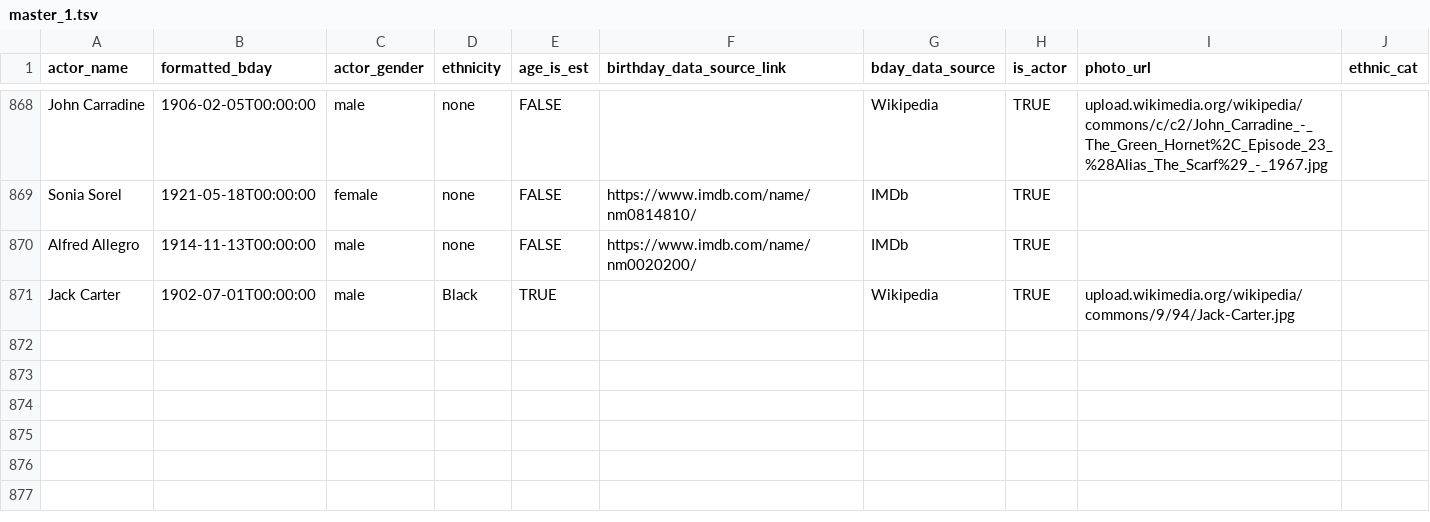
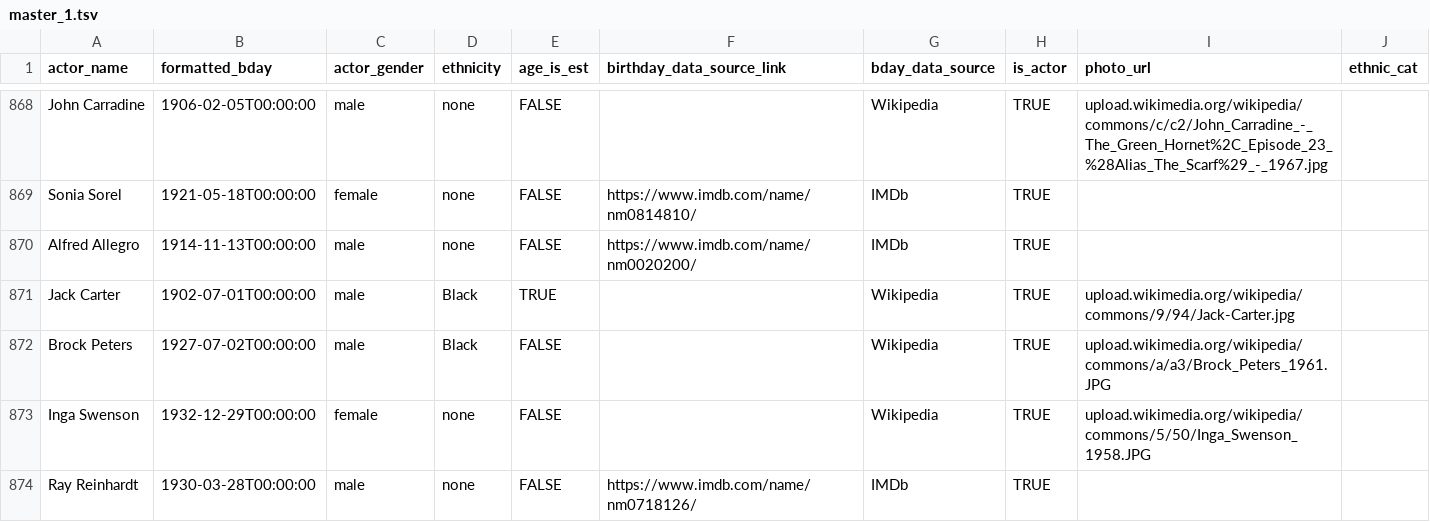
Before and after one commit to ewlin/shakespeare_production_data, a TSV file: data/master_1.tsv, drawn as a sheet; only a part is shown, gaps mark what is left out; the diff names each change by its address in the sheet, - before the commit and + after, or states it on an @@ line.

```diff
--- a/data/master_1.tsv
+++ b/data/master_1.tsv
+row 872: Brock Peters | 1927-07-02T00:00:00 | male | Black | FALSE |  | Wikipedia | TRUE | upload.wikimedia.org/wikipedia/commons/a/a3/Brock_Peters_1961.JPG
+row 873: Inga Swenson | 1932-12-29T00:00:00 | female | none | FALSE |  | Wikipedia | TRUE | upload.wikimedia.org/wikipedia/commons/5/50/Inga_Swenson_1958.JPG
+row 874: Ray Reinhardt | 1930-03-28T00:00:00 | male | none | FALSE | https://www.imdb.com/name/nm0718126/ | IMDb | TRUE
```
Also changed, not shown: data/ages/desdemona_ages.tsv, data/ages/iago_ages.tsv, 1 other file.
